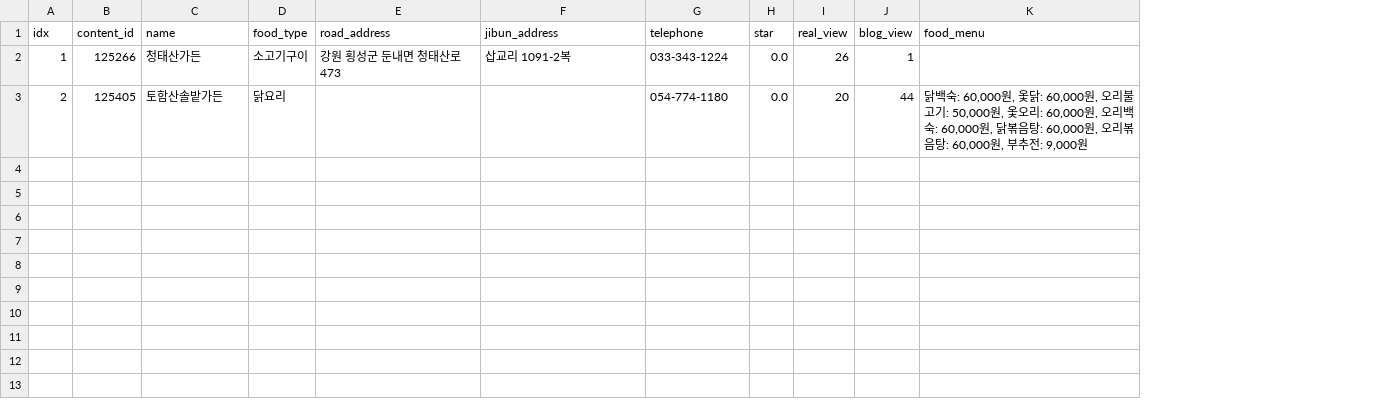
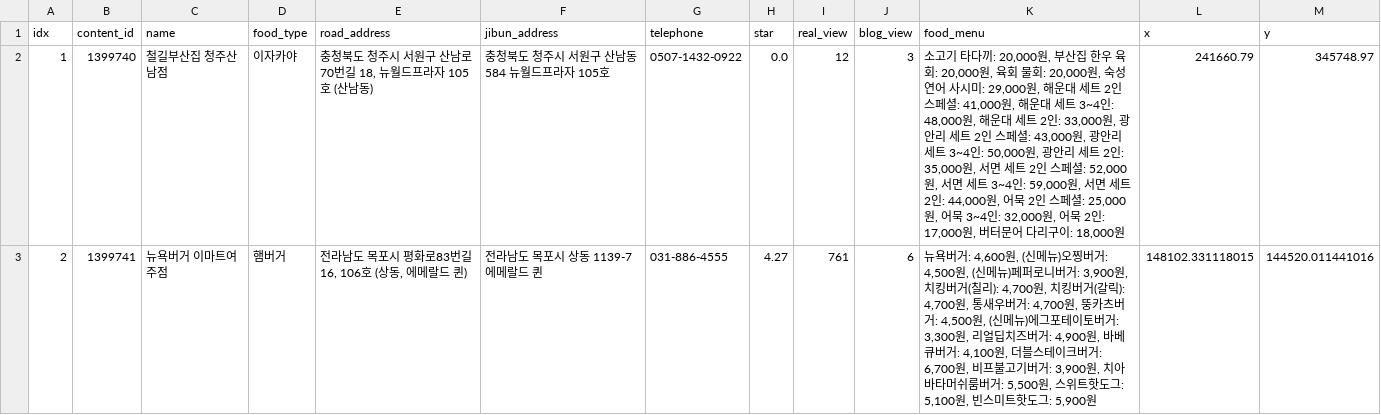
Before and after one commit to Jin294/TRIP-OPEN-API, a CSV file: food/web-scraping/관광지별음식점.csv, drawn as a sheet; only a part is shown; the diff covers the shown part only; the diff names each change by its address in the sheet, - before the commit and + after, or states it on an @@ line.

```diff
--- a/food/web-scraping/관광지별음식점.csv
+++ b/food/web-scraping/관광지별음식점.csv
+column L (x), rows 2-3: 241660.79 | 148102.331118015
+column M (y), rows 2-3: 345748.97 | 144520.011441016
-B2 (content_id): 125266
+B2 (content_id): 1399740
-C2 (name): 청태산가든
+C2 (name): 철길부산집 청주산남점
-D2 (food_type): 소고기구이
+D2 (food_type): 이자카야
-E2 (road_address): 강원 횡성군 둔내면 청태산로 473
+E2 (road_address): 충청북도 청주시 서원구 산남로70번길 18, 뉴월드프라자 105호 (산남동)
-F2 (jibun_address): 삽교리 1091-2복
+F2 (jibun_address): 충청북도 청주시 서원구 산남동 584 뉴월드프라자 105호
-G2 (telephone): 033-343-1224
+G2 (telephone): 0507-1432-0922
-I2 (real_view): 26
+I2 (real_view): 12
-J2 (blog_view): 1
+J2 (blog_view): 3
-K2 (food_menu): (empty)
+K2 (food_menu): 소고기 타다끼: 20,000원, 부산집 한우 육회: 20,000원, 육회 물회: 20,000원, 숙성 연어 사시미: 29,000원, 해운대 세트 2인 스페셜: 41,000원, 해운대 세트 3~4인: 48,000원, 해운대 세트 2인: 33,000원, 광안리 세트 2인 스페셜: 43,000원, 광안리 세트 3~4인: 50,000원, 광안리 세트 2인: 35,000원, 서면 세트 2인 스페셜: 52,000원, 서면 세트 3~4인: 59,000원, 서면 세트 2인: 44,000원, 어묵 2인 스페셜: 25,000원, 어묵 3~4인: 32,000원, 어묵 2인: 17,000원, 버터문어 다리구이: 18,000원
-B3 (content_id): 125405
+B3 (content_id): 1399741
-C3 (name): 토함산솔밭가든
+C3 (name): 뉴욕버거 이마트여주점
-D3 (food_type): 닭요리
+D3 (food_type): 햄버거
-E3 (road_address): (empty)
+E3 (road_address): 전라남도 목포시 평화로83번길 16, 106호 (상동, 에메랄드 퀸)
-F3 (jibun_address): (empty)
+F3 (jibun_address): 전라남도 목포시 상동 1139-7 에메랄드 퀸
-G3 (telephone): 054-774-1180
+G3 (telephone): 031-886-4555
-H3 (star): 0.0
+H3 (star): 4.27
-I3 (real_view): 20
+I3 (real_view): 761
-J3 (blog_view): 44
+J3 (blog_view): 6
-K3 (food_menu): 닭백숙: 60,000원, 옻닭: 60,000원, 오리불고기: 50,000원, 옻오리: 60,000원, 오리백숙: 60,000원, 닭볶음탕: 60,000원, 오리볶음탕: 60,000원, 부추전: 9,000원
+K3 (food_menu): 뉴욕버거: 4,600원, (신메뉴)오찡버거: 4,500원, (신메뉴)페퍼로니버거: 3,900원, 치킹버거(칠리): 4,700원, 치킹버거(갈릭): 4,700원, 통새우버거: 4,700원, 뚱카츠버거: 4,500원, (신메뉴)에그포테이토버거: 3,300원, 리얼딥치즈버거: 4,900원, 바베큐버거: 4,100원, 더블스테이크버거: 6,700원, 비프불고기버거: 3,900원, 치아바타머쉬룸버거: 5,500원, 스위트핫도그: 5,100원, 빈스미트핫도그: 5,900원
```
Also changed, not shown: 1 added row elsewhere in this file, food/web-scraping/관광지별음식점메뉴.csv, 7 other files.
